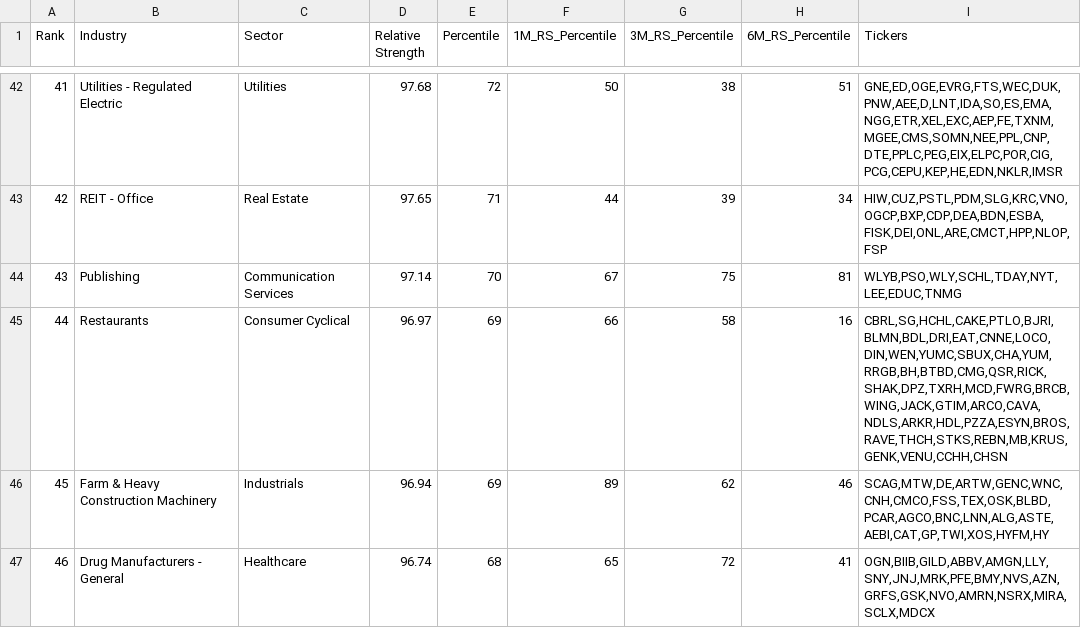
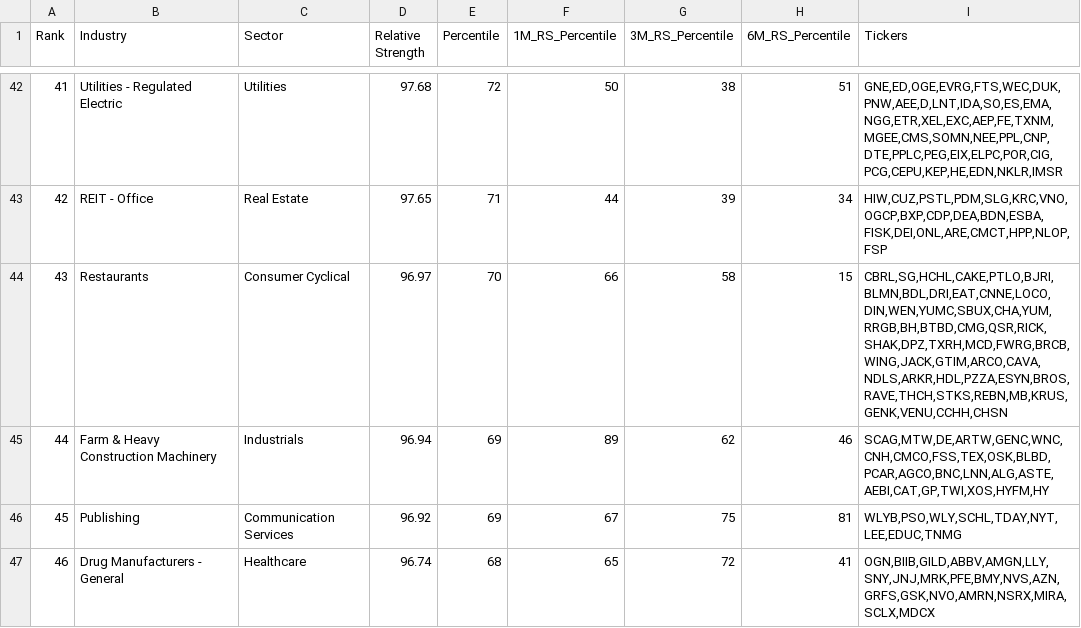
Before and after one commit to lssee003/relative-strength, a CSV file: output/rs_industries.csv, drawn as a sheet; only a part is shown, gaps mark what is left out; the diff covers the shown part only.

```diff
--- a/output/rs_industries.csv
+++ b/output/rs_industries.csv
@@ -43,5 +43,5 @@ Rank,Industry,Sector,Relative Strength,Percentile,1M_RS_Percentile,3M_RS_Percent
 42,REIT - Office,Real Estate,97.65,71,44,39,34,"HIW,CUZ,PSTL,PDM,SLG,KRC,VNO,OGCP,BXP,CDP,DEA,BDN,ESBA,FISK,DEI,ONL,ARE,CMCT,HPP,NLOP,FSP"
-43,Publishing,Communication Services,97.14,70,67,75,81,"WLYB,PSO,WLY,SCHL,TDAY,NYT,LEE,EDUC,TNMG"
-44,Restaurants,Consumer Cyclical,96.97,69,66,58,16,"CBRL,SG,HCHL,CAKE,PTLO,BJRI,BLMN,BDL,DRI,EAT,CNNE,LOCO,DIN,WEN,YUMC,SBUX,CHA,YUM,RRGB,BH,BTBD,CMG,QSR,RICK,SHAK,DPZ,TXRH,MCD,FWRG,BRCB,WING,JACK,GTIM,ARCO,CAVA,NDLS,ARKR,HDL,PZZA,ESYN,BROS,RAVE,THCH,STKS,REBN,MB,KRUS,GENK,VENU,CCHH,CHSN"
-45,Farm & Heavy Construction Machinery,Industrials,96.94,69,89,62,46,"SCAG,MTW,DE,ARTW,GENC,WNC,CNH,CMCO,FSS,TEX,OSK,BLBD,PCAR,AGCO,BNC,LNN,ALG,ASTE,AEBI,CAT,GP,TWI,XOS,HYFM,HY"
+43,Restaurants,Consumer Cyclical,96.97,70,66,58,15,"CBRL,SG,HCHL,CAKE,PTLO,BJRI,BLMN,BDL,DRI,EAT,CNNE,LOCO,DIN,WEN,YUMC,SBUX,CHA,YUM,RRGB,BH,BTBD,CMG,QSR,RICK,SHAK,DPZ,TXRH,MCD,FWRG,BRCB,WING,JACK,GTIM,ARCO,CAVA,NDLS,ARKR,HDL,PZZA,ESYN,BROS,RAVE,THCH,STKS,REBN,MB,KRUS,GENK,VENU,CCHH,CHSN"
+44,Farm & Heavy Construction Machinery,Industrials,96.94,69,89,62,46,"SCAG,MTW,DE,ARTW,GENC,WNC,CNH,CMCO,FSS,TEX,OSK,BLBD,PCAR,AGCO,BNC,LNN,ALG,ASTE,AEBI,CAT,GP,TWI,XOS,HYFM,HY"
+45,Publishing,Communication Services,96.92,69,67,75,81,"WLYB,PSO,WLY,SCHL,TDAY,NYT,LEE,EDUC,TNMG"
 46,Drug Manufacturers - General,Healthcare,96.74,68,65,72,41,"OGN,BIIB,GILD,ABBV,AMGN,LLY,SNY,JNJ,MRK,PFE,BMY,NVS,AZN,GRFS,GSK,NVO,AMRN,NSRX,MIRA,SCLX,MDCX"
```
Also changed, not shown: 72 edited cells elsewhere in this file, output/RSRATING.csv, output/rs_stocks.csv, 2 other files.
